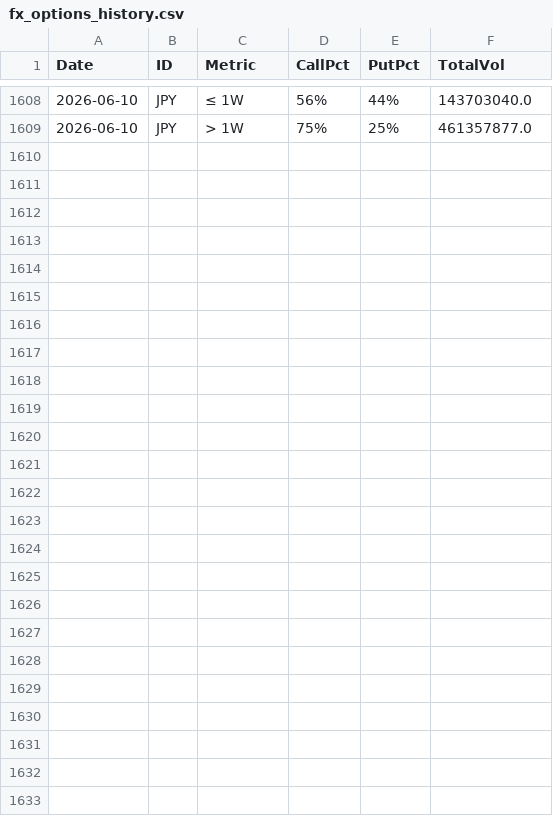
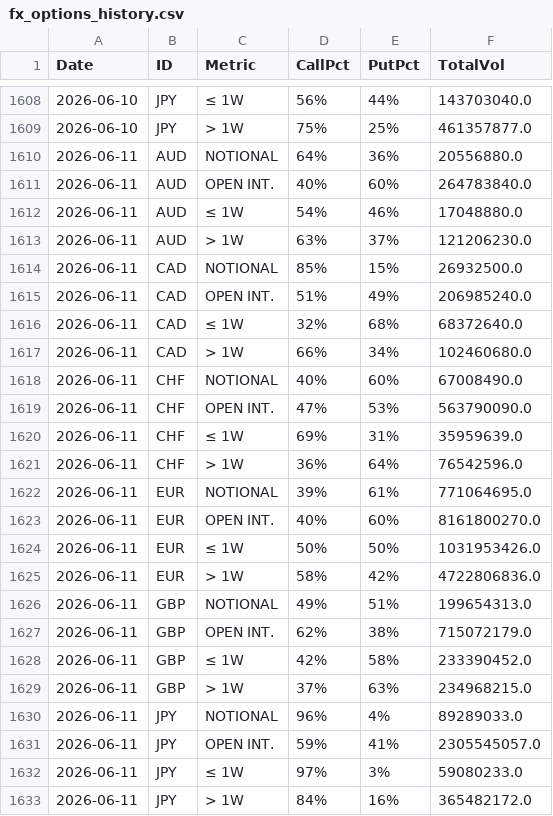
Before and after one commit to jianhuaa/fx-telegram-bot, a CSV file: fx_options_history.csv, drawn as a sheet; only a part is shown, gaps mark what is left out; the diff names each change by its address in the sheet, - before the commit and + after, or states it on an @@ line.

```diff
--- a/fx_options_history.csv
+++ b/fx_options_history.csv
+row 1610: 2026-06-11 | AUD | NOTIONAL | 64% | 36% | 20556880.0
+row 1611: 2026-06-11 | AUD | OPEN INT. | 40% | 60% | 264783840.0
+row 1612: 2026-06-11 | AUD | ≤ 1W | 54% | 46% | 17048880.0
+row 1613: 2026-06-11 | AUD | > 1W | 63% | 37% | 121206230.0
+row 1614: 2026-06-11 | CAD | NOTIONAL | 85% | 15% | 26932500.0
+row 1615: 2026-06-11 | CAD | OPEN INT. | 51% | 49% | 206985240.0
+row 1616: 2026-06-11 | CAD | ≤ 1W | 32% | 68% | 68372640.0
+row 1617: 2026-06-11 | CAD | > 1W | 66% | 34% | 102460680.0
+row 1618: 2026-06-11 | CHF | NOTIONAL | 40% | 60% | 67008490.0
+row 1619: 2026-06-11 | CHF | OPEN INT. | 47% | 53% | 563790090.0
+row 1620: 2026-06-11 | CHF | ≤ 1W | 69% | 31% | 35959639.0
+row 1621: 2026-06-11 | CHF | > 1W | 36% | 64% | 76542596.0
+row 1622: 2026-06-11 | EUR | NOTIONAL | 39% | 61% | 771064695.0
+row 1623: 2026-06-11 | EUR | OPEN INT. | 40% | 60% | 8161800270.0
+row 1624: 2026-06-11 | EUR | ≤ 1W | 50% | 50% | 1031953426.0
+row 1625: 2026-06-11 | EUR | > 1W | 58% | 42% | 4722806836.0
+row 1626: 2026-06-11 | GBP | NOTIONAL | 49% | 51% | 199654313.0
+row 1627: 2026-06-11 | GBP | OPEN INT. | 62% | 38% | 715072179.0
+row 1628: 2026-06-11 | GBP | ≤ 1W | 42% | 58% | 233390452.0
+row 1629: 2026-06-11 | GBP | > 1W | 37% | 63% | 234968215.0
+row 1630: 2026-06-11 | JPY | NOTIONAL | 96% | 4% | 89289033.0
+row 1631: 2026-06-11 | JPY | OPEN INT. | 59% | 41% | 2305545057.0
+row 1632: 2026-06-11 | JPY | ≤ 1W | 97% | 3% | 59080233.0
+row 1633: 2026-06-11 | JPY | > 1W | 84% | 16% | 365482172.0
```
